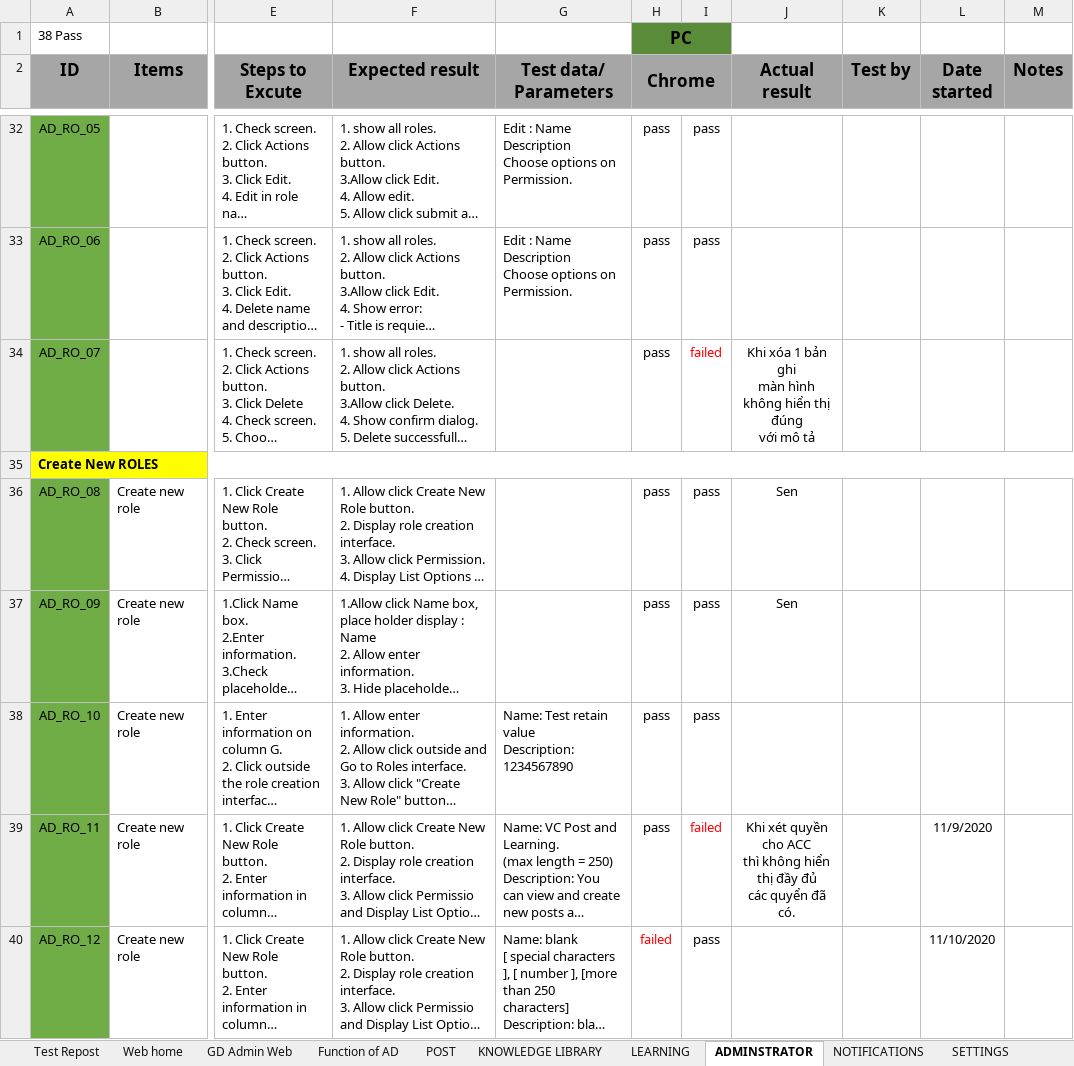
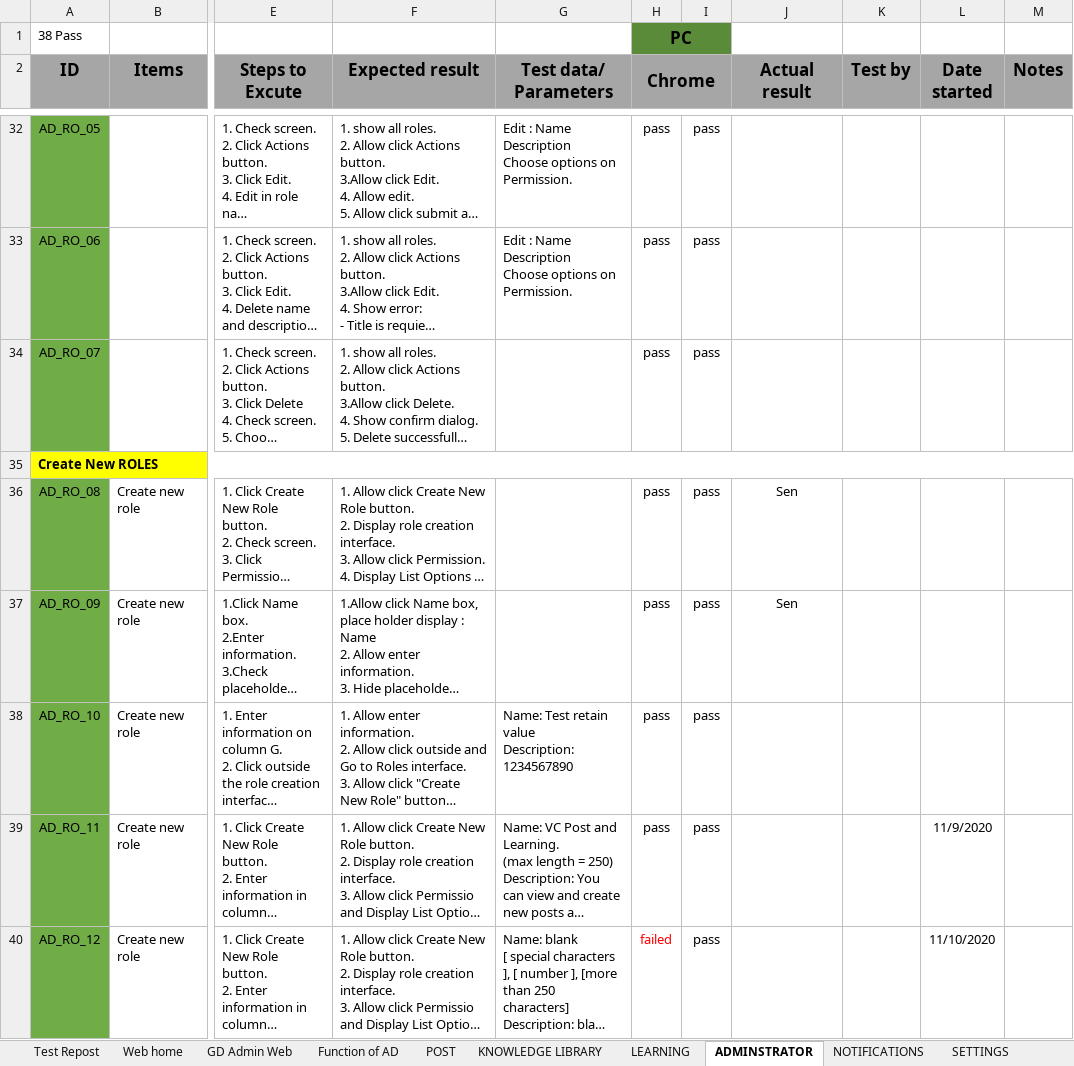
Before and after one commit to nhanleelab/ga-mcovid, an Excel workbook: Test_TPDK_covid19.xlsx, sheet ADMINSTRATOR, drawn as a sheet; only a part is shown, gaps mark what is left out; long unchanged cells end in …; values as stored, in another font and other column widths than the file's, no borders; charts and pictures not drawn; ↵ is a line break in a cell; the diff covers the shown part only; the diff names each change by its address in the sheet, - before the commit and + after, or states it on an @@ line.

```diff
--- a/Test_TPDK_covid19.xlsx (sheet ADMINSTRATOR)
+++ b/Test_TPDK_covid19.xlsx (sheet ADMINSTRATOR)
-I34: failed
+I34: pass
-I34 text colour: #FF0000
+I34 text colour: black
-J34 (Actual result): Khi xóa 1 bản ghi ↵ màn hình không hiển thị đúng ↵ với mô tả
+J34 (Actual result): (empty)
-I39: failed
+I39: pass
-I39 text colour: #FF0000
+I39 text colour: black
-J39 (Actual result): Khi xét quyền cho ACC ↵ thì không hiển thị đầy đủ ↵ các quyển đã có.
+J39 (Actual result): (empty)
```
Also changed, not shown: 4 edited cells and cell formats elsewhere in this sheet, sheet Test Repost, sheet FORUMS, sheet KNOWLEDGE LIBRARY, sheet POST.
